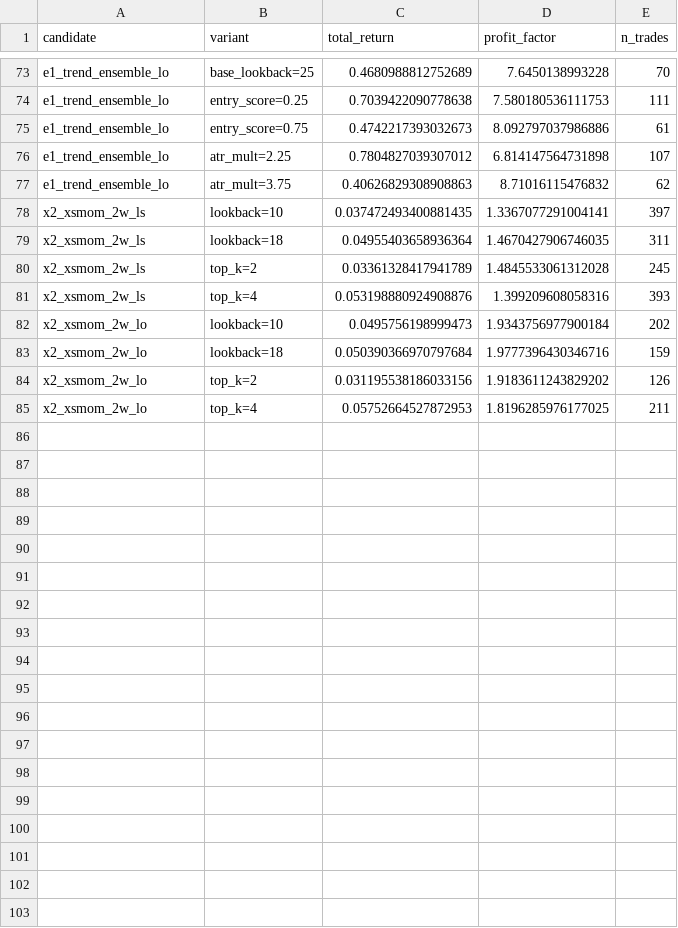
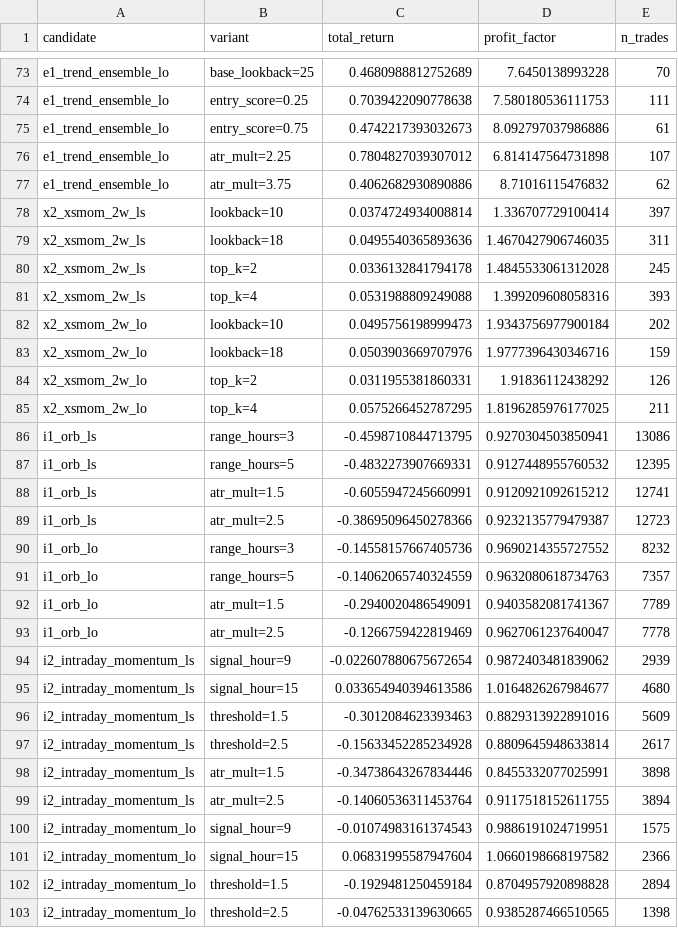
Before and after one commit to Stoic2002/predix, a CSV file: reports/lab/screen_sensitivity.csv, drawn as a sheet; only a part is shown, gaps mark what is left out; the diff covers the shown part only.

```diff
--- a/reports/lab/screen_sensitivity.csv
+++ b/reports/lab/screen_sensitivity.csv
@@ -76,10 +76,28 @@ e1_trend_ensemble_lo,entry_score=0.75,0.4742217393032673,8.092797037986886,61
 e1_trend_ensemble_lo,atr_mult=2.25,0.7804827039307012,6.814147564731898,107
-e1_trend_ensemble_lo,atr_mult=3.75,0.40626829308908863,8.71016115476832,62
-x2_xsmom_2w_ls,lookback=10,0.037472493400881435,1.3367077291004141,397
-x2_xsmom_2w_ls,lookback=18,0.04955403658936364,1.4670427906746035,311
-x2_xsmom_2w_ls,top_k=2,0.03361328417941789,1.4845533061312028,245
-x2_xsmom_2w_ls,top_k=4,0.053198880924908876,1.399209608058316,393
+e1_trend_ensemble_lo,atr_mult=3.75,0.4062682930890886,8.71016115476832,62
+x2_xsmom_2w_ls,lookback=10,0.0374724934008814,1.336707729100414,397
+x2_xsmom_2w_ls,lookback=18,0.0495540365893636,1.4670427906746035,311
+x2_xsmom_2w_ls,top_k=2,0.0336132841794178,1.4845533061312028,245
+x2_xsmom_2w_ls,top_k=4,0.0531988809249088,1.399209608058316,393
 x2_xsmom_2w_lo,lookback=10,0.0495756198999473,1.9343756977900184,202
-x2_xsmom_2w_lo,lookback=18,0.050390366970797684,1.9777396430346716,159
-x2_xsmom_2w_lo,top_k=2,0.031195538186033156,1.9183611243829202,126
-x2_xsmom_2w_lo,top_k=4,0.05752664527872953,1.8196285976177025,211
+x2_xsmom_2w_lo,lookback=18,0.0503903669707976,1.9777396430346716,159
+x2_xsmom_2w_lo,top_k=2,0.0311955381860331,1.91836112438292,126
+x2_xsmom_2w_lo,top_k=4,0.0575266452787295,1.8196285976177025,211
+i1_orb_ls,range_hours=3,-0.4598710844713795,0.9270304503850941,13086
+i1_orb_ls,range_hours=5,-0.4832273907669331,0.9127448955760532,12395
+i1_orb_ls,atr_mult=1.5,-0.6055947245660991,0.9120921092615212,12741
+i1_orb_ls,atr_mult=2.5,-0.38695096450278366,0.9232135779479387,12723
+i1_orb_lo,range_hours=3,-0.14558157667405736,0.9690214355727552,8232
+i1_orb_lo,range_hours=5,-0.14062065740324559,0.9632080618734763,7357
+i1_orb_lo,atr_mult=1.5,-0.2940020486549091,0.9403582081741367,7789
+i1_orb_lo,atr_mult=2.5,-0.1266759422819469,0.9627061237640047,7778
+i2_intraday_momentum_ls,signal_hour=9,-0.022607880675672654,0.9872403481839062,2939
+i2_intraday_momentum_ls,signal_hour=15,0.033654940394613586,1.0164826267984677,4680
+i2_intraday_momentum_ls,threshold=1.5,-0.3012084623393463,0.8829313922891016,5609
+i2_intraday_momentum_ls,threshold=2.5,-0.15633452285234928,0.8809645948633814,2617
+i2_intraday_momentum_ls,atr_mult=1.5,-0.34738643267834446,0.8455332077025991,3898
+i2_intraday_momentum_ls,atr_mult=2.5,-0.14060536311453764,0.9117518152611755,3894
+i2_intraday_momentum_lo,signal_hour=9,-0.01074983161374543,0.9886191024719951,1575
+i2_intraday_momentum_lo,signal_hour=15,0.06831995587947604,1.0660198668197582,2366
+i2_intraday_momentum_lo,threshold=1.5,-0.1929481250459184,0.8704957920898828,2894
+i2_intraday_momentum_lo,threshold=2.5,-0.04762533139630665,0.9385287466510565,1398
```
Also changed, not shown: 14 added rows and 1 edited cell elsewhere in this file, reports/lab/screen.csv, reports/lab/screen_symbols.csv, 13 other files.
